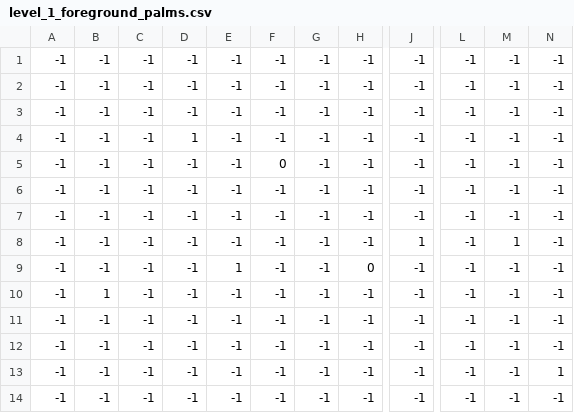
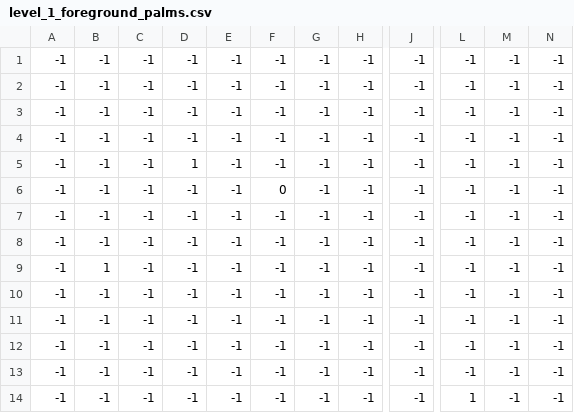
Before and after one commit to J1mmyChanga/EscapeFromSomali, a CSV file: levels/level_1/level_1_foreground_palms.csv, drawn as a sheet; only a part is shown, gaps mark what is left out; addresses are those after the commit; the diff names each change by its address in the sheet, - before the commit and + after, or states it on an @@ line.

```diff
--- a/levels/level_1/level_1_foreground_palms.csv
+++ b/levels/level_1/level_1_foreground_palms.csv
@@ row 14 moved to row 4: -1 @@
-B9: -1
+B9: 1
-J9: 1
+J9: -1
-M9: 1
+M9: -1
-E10: 1
+E10: -1
-H10: 0
+H10: -1
-B11: 1
+B11: -1
-L14: -1
+L14: 1
-N14: 1
+N14: -1
```
Also changed, not shown: levels/level_1/level_1_consumables.csv, levels/level_1/level_1_crates.csv, 42 other files.
